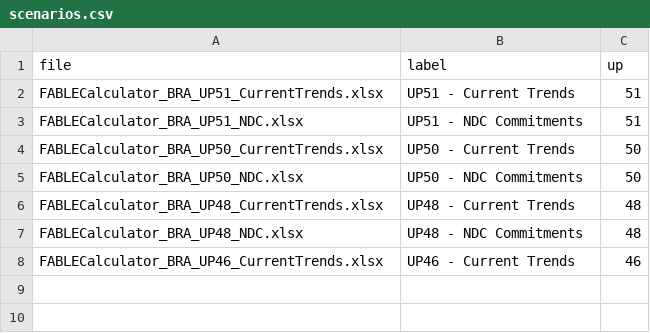
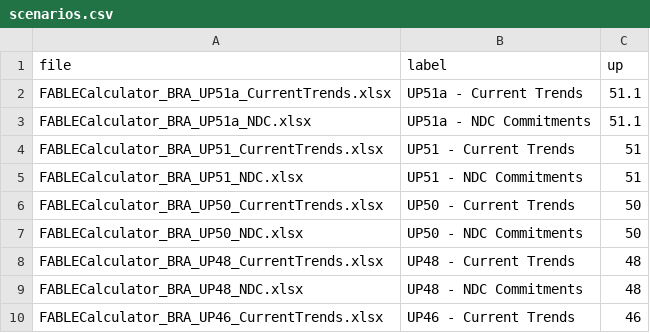
Before and after one commit to wscosta/fable-scenario-comparison-brazil, a CSV file: data/xlsx/scenarios.csv, drawn as a sheet.

```diff
--- a/data/xlsx/scenarios.csv
+++ b/data/xlsx/scenarios.csv
@@ -1,2 +1,4 @@
 file,label,up
+FABLECalculator_BRA_UP51a_CurrentTrends.xlsx,UP51a - Current Trends,51.1
+FABLECalculator_BRA_UP51a_NDC.xlsx,UP51a - NDC Commitments,51.1
 FABLECalculator_BRA_UP51_CurrentTrends.xlsx,UP51 - Current Trends,51
```
Also changed, not shown: 7 other files.
